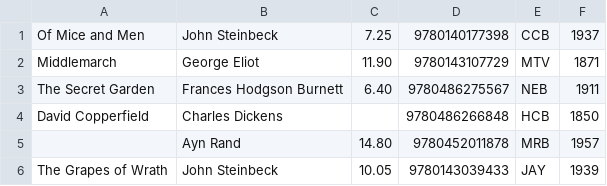
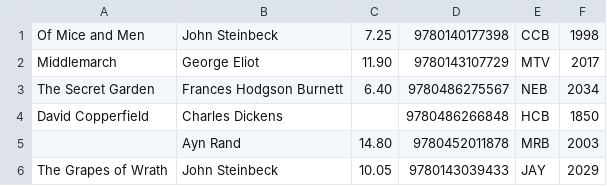
Before and after one commit to jeromekithinji/bookstoreRecords, a CSV file: part1_helper_files/books1998.csv, drawn as a sheet.

```diff
--- a/part1_helper_files/books1998.csv
+++ b/part1_helper_files/books1998.csv
@@ -1,6 +1,6 @@
-"Of Mice and Men", John Steinbeck, 7.25, 9780140177398, CCB, 1937
-"Middlemarch", George Eliot, 11.90, 9780143107729, MTV, 1871
-"The Secret Garden", Frances Hodgson Burnett, 6.40, 9780486275567, NEB, 1911
+"Of Mice and Men", John Steinbeck, 7.25, 9780140177398, CCB, 1998
+"Middlemarch", George Eliot, 11.90, 9780143107729, MTV, 2017
+"The Secret Garden", Frances Hodgson Burnett, 6.40, 9780486275567, NEB, 2034
 "David Copperfield", Charles Dickens,, 9780486266848, HCB, 1850
-, Ayn Rand, 14.80, 9780452011878, MRB, 1957
-"The Grapes of Wrath", John Steinbeck, 10.05, 9780143039433, JAY, 1939
+, Ayn Rand, 14.80, 9780452011878, MRB, 2003
+"The Grapes of Wrath", John Steinbeck, 10.05, 9780143039433, JAY, 2029
```
Also changed, not shown: part1_helper_files/books1995.csv, part1_helper_files/books1996.csv, 18 other files.
